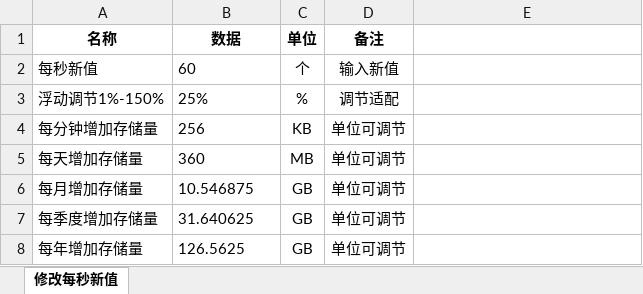
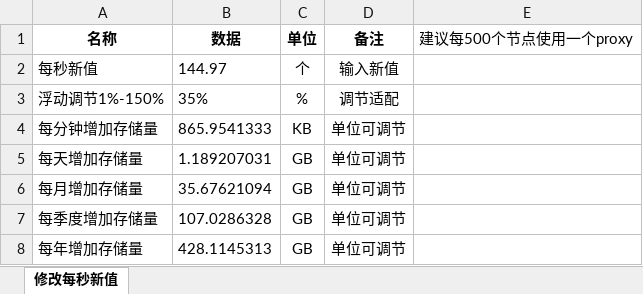
Before and after one commit to NoYoWiFi/zabbix, an Excel workbook: mysql/数据库增长量计算.xlsx, sheet 修改每秒新值, drawn as a sheet; values as stored, in another font and other column widths than the file's, no borders; the diff names each change by its address in the sheet, - before the commit and + after, or states it on an @@ line.

```diff
--- a/mysql/数据库增长量计算.xlsx (sheet 修改每秒新值)
+++ b/mysql/数据库增长量计算.xlsx (sheet 修改每秒新值)
-E1: (empty)
+E1: 建议每500个节点使用一个proxy
-B2 (数据): 60
+B2 (数据): 144.97
-B3 (数据): 25%
+B3 (数据): 35%
-B4 (数据): 256
+B4 (数据): 865.9541333
-B5 (数据): 360
+B5 (数据): 1.189207031
-C5 (单位): MB
+C5 (单位): GB
-B6 (数据): 10.546875
+B6 (数据): 35.67621094
-B7 (数据): 31.640625
+B7 (数据): 107.0286328
-B8 (数据): 126.5625
+B8 (数据): 428.1145313
```
Also changed, not shown: 1 other file.
